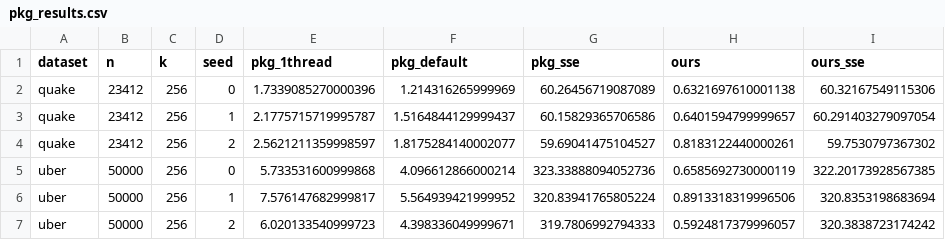
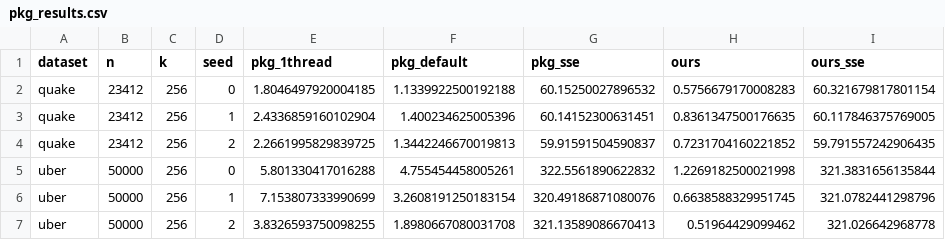
Before and after one commit to barunkrpaul/Breathing-kMeans-Delaunay, a CSV file: results/pkg_results.csv, drawn as a sheet; only a part is shown; the diff covers the shown part only.

```diff
--- a/results/pkg_results.csv
+++ b/results/pkg_results.csv
@@ -1,7 +1,7 @@
 dataset,n,k,seed,pkg_1thread,pkg_default,pkg_sse,ours,ours_sse
-quake,23412,256,0,1.7339085270000396,1.214316265999969,60.26456719087089,0.6321697610001138,60.32167549115306
-quake,23412,256,1,2.1775715719995787,1.5164844129999437,60.15829365706586,0.6401594799999657,60.291403279097054
-quake,23412,256,2,2.5621211359998597,1.8175284140002077,59.69041475104527,0.8183122440000261,59.7530797367302
-uber,50000,256,0,5.733531600999868,4.096612866000214,323.33888094052736,0.6585692730000119,322.20173928567385
-uber,50000,256,1,7.576147682999817,5.564939421999952,320.83941765805224,0.8913318319996506,320.8353198683694
-uber,50000,256,2,6.020133540999723,4.398336049999671,319.7806992794333,0.5924817379996057,320.3838723174242
+quake,23412,256,0,1.8046497920004185,1.1339922500192188,60.15250027896532,0.5756679170008283,60.321679817801154
+quake,23412,256,1,2.4336859160102904,1.400234625005396,60.14152300631451,0.8361347500176635,60.117846375769005
+quake,23412,256,2,2.2661995829839725,1.3442246670019813,59.91591504590837,0.7231704160221852,59.791557242906435
+uber,50000,256,0,5.801330417016288,4.755454458005261,322.5561890622832,1.2269182500021998,321.3831656135844
+uber,50000,256,1,7.153807333990699,3.2608191250183154,320.49186871080076,0.6638588329951745,321.0782441298796
+uber,50000,256,2,3.8326593750098255,1.8980667080031708,321.13589086670413,0.51964429099462,321.026642968778
```
Also changed, not shown: 30 edited cells elsewhere in this file, results/rswap_results.csv, 22 other files.
